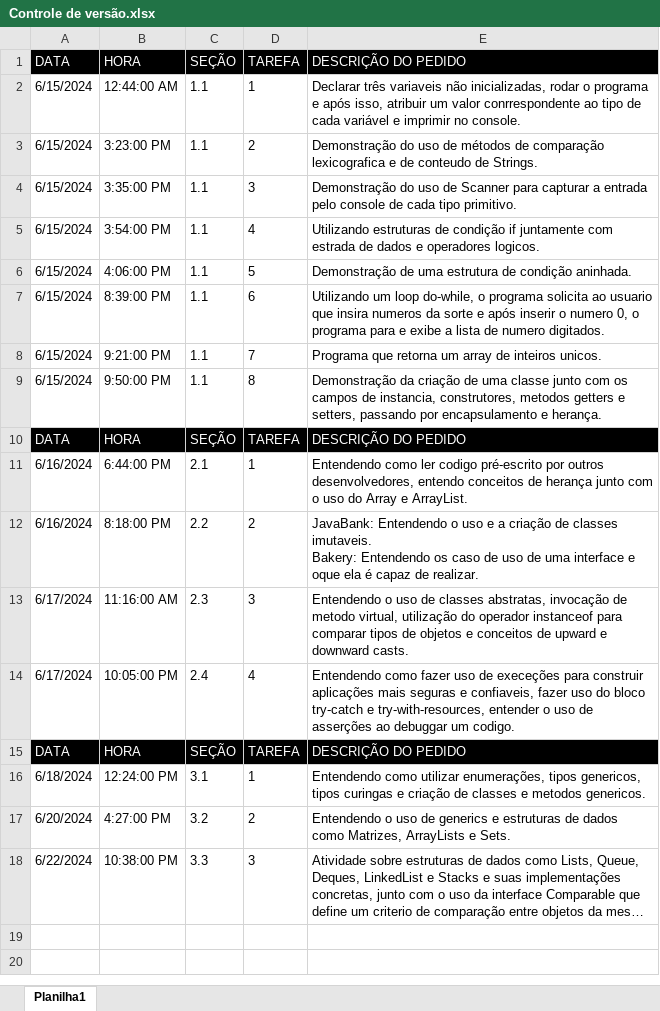
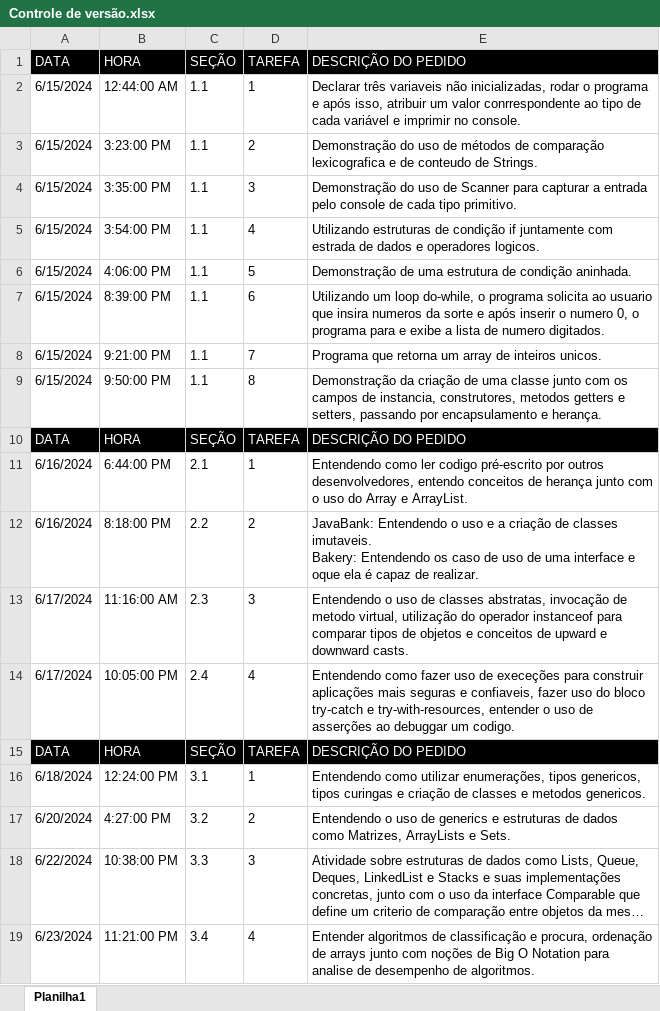
Before and after one commit to joaobertholino/OracleProgramming, an Excel workbook: Controle de versão.xlsx, sheet Planilha1, drawn as a sheet; long unchanged cells end in …; values as stored, in another font and other column widths than the file's, no borders; the diff names each change by its address in the sheet, - before the commit and + after, or states it on an @@ line.

```diff
--- a/Controle de versão.xlsx (sheet Planilha1)
+++ b/Controle de versão.xlsx (sheet Planilha1)
+row 19: 6/23/2024 | 11:21:00 PM | 3.4 | 4 | Entender algoritmos de classificação e procura, ordenação de arrays junto com noções de Big O Notation para analise de desempenho de algoritmos.
```
Also changed, not shown: 1 other file.
